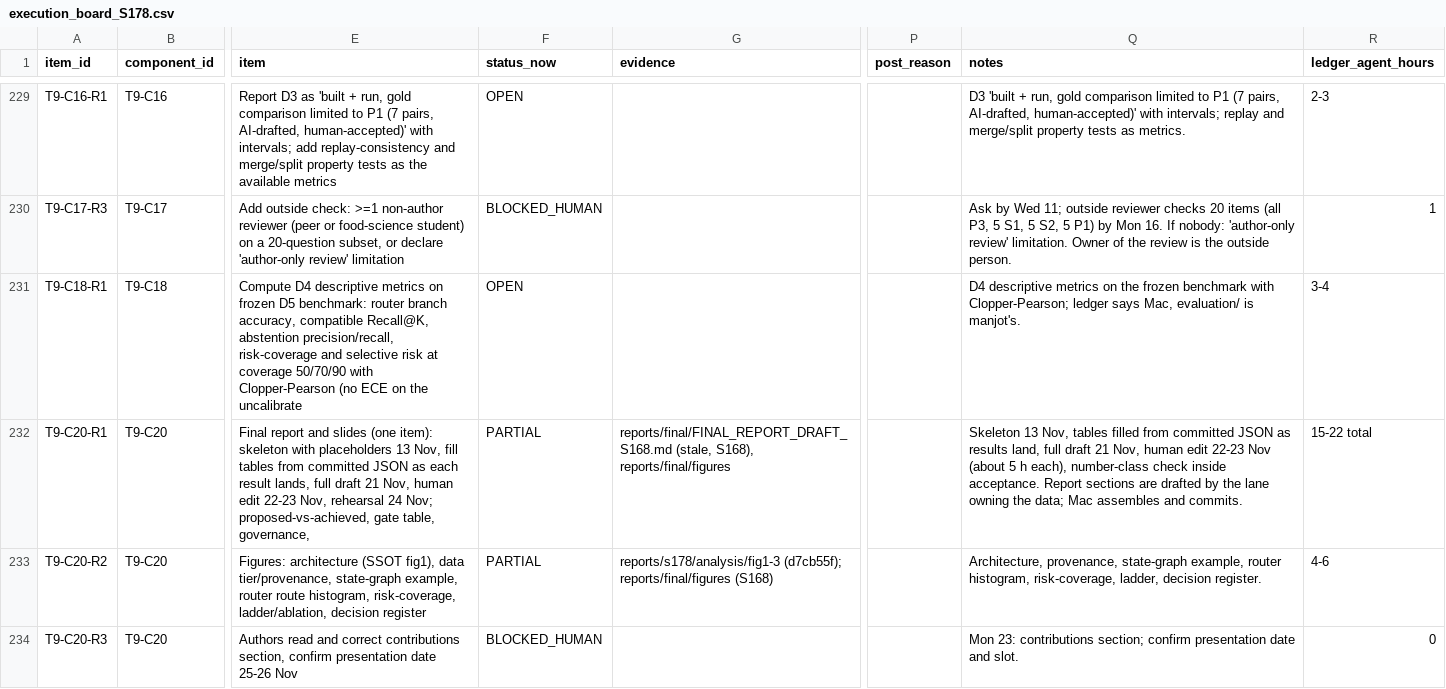
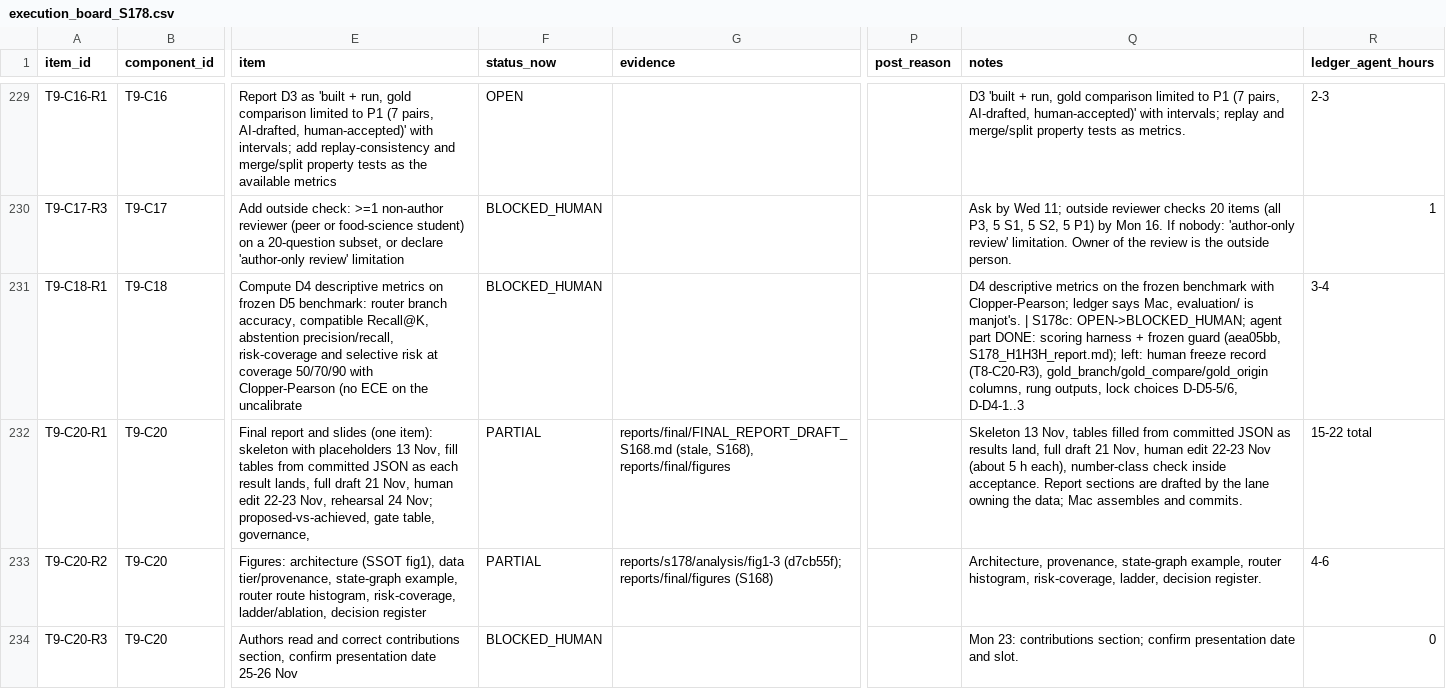
Before and after one commit to kushiiitd05/culinarystate, a CSV file: registry/execution_board_S178.csv, drawn as a sheet; only a part is shown, gaps mark what is left out; the diff covers the shown part only; the diff names each change by its address in the sheet, - before the commit and + after, or states it on an @@ line.

```diff
--- a/registry/execution_board_S178.csv
+++ b/registry/execution_board_S178.csv
-F231 (status_now): OPEN
+F231 (status_now): BLOCKED_HUMAN
-Q231 (notes): …is manjot's.
+Q231 (notes): …is manjot's. | S178c: OPEN->BLOCKED_HUMAN; agent part DONE: scoring harness + frozen guard (aea05bb, S178_H1H3H_report.md); left: human freeze record (T8-C20-R3), gold_branch/gold_compare/gold_origin columns, rung outputs, lock choices D-D5-5/6, D-D4-1..3
```
Also changed, not shown: 32 edited cells elsewhere in this file, 10 other files.
